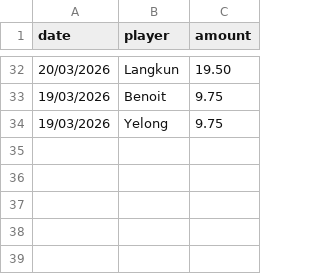
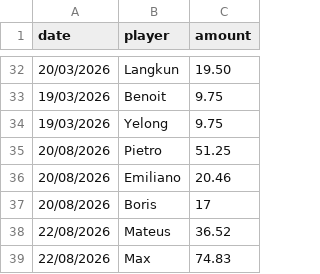
Before and after one commit to bendahmen/borulanta, a CSV file: data/payments.csv, drawn as a sheet; only a part is shown, gaps mark what is left out.

Commit message:
recorded payments

```diff
--- a/data/payments.csv
+++ b/data/payments.csv
@@ -34 +34,6 @@ date,player,amount
 19/03/2026,Yelong,9.75
+20/08/2026,Pietro,51.25
+20/08/2026,Emiliano,20.46
+20/08/2026,Boris,17
+22/08/2026,Mateus,36.52
+22/08/2026,Max,74.83
```
Also changed, not shown: 1 other file.
